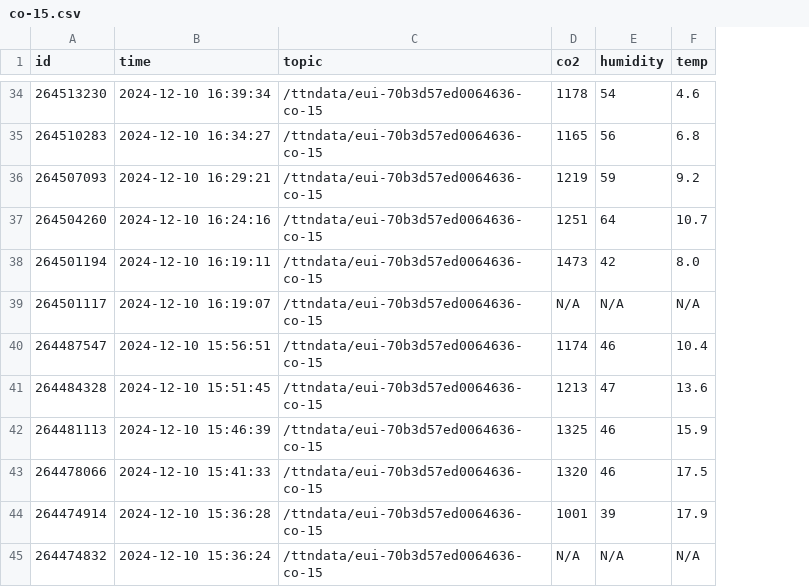
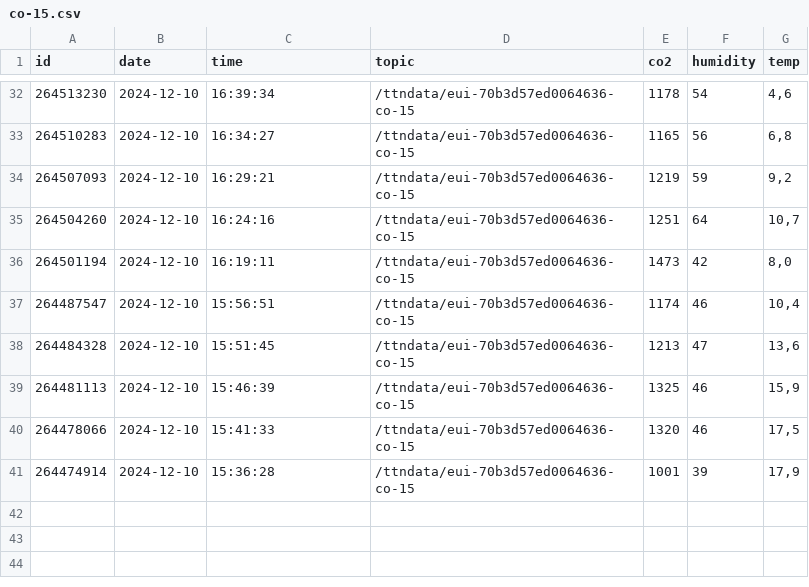
Before and after one commit to AKuraksa/sensor_calibration, a CSV file: data_parsed/co-15.csv, drawn as a sheet; only a part is shown, gaps mark what is left out; removed rows and columns are numbered as before the commit, all else as after; the diff covers the shown part only; the diff names each change by its address in the sheet, - before the commit and + after, or states it on an @@ line.

```diff
--- a/data_parsed/co-15.csv
+++ b/data_parsed/co-15.csv
+column B (date), rows 32-41: all 2024-12-10
-C32 (time): 2024-12-10 16:39:34
+C32 (time): 16:39:34
-G32 (temp): 4.6
+G32 (temp): 4,6
-C33 (time): 2024-12-10 16:34:27
+C33 (time): 16:34:27
-G33 (temp): 6.8
+G33 (temp): 6,8
-C34 (time): 2024-12-10 16:29:21
+C34 (time): 16:29:21
-G34 (temp): 9.2
+G34 (temp): 9,2
-C35 (time): 2024-12-10 16:24:16
+C35 (time): 16:24:16
-G35 (temp): 10.7
+G35 (temp): 10,7
-C36 (time): 2024-12-10 16:19:11
+C36 (time): 16:19:11
-G36 (temp): 8.0
+G36 (temp): 8,0
-row 39: 264501117 | 2024-12-10 16:19:07 | /ttndata/eui-70b3d57ed0064636-co-15 | N/A | N/A | N/A
-C37 (time): 2024-12-10 15:56:51
+C37 (time): 15:56:51
-G37 (temp): 10.4
+G37 (temp): 10,4
-C38 (time): 2024-12-10 15:51:45
+C38 (time): 15:51:45
-G38 (temp): 13.6
+G38 (temp): 13,6
-C39 (time): 2024-12-10 15:46:39
+C39 (time): 15:46:39
-G39 (temp): 15.9
+G39 (temp): 15,9
-C40 (time): 2024-12-10 15:41:33
+C40 (time): 15:41:33
-G40 (temp): 17.5
+G40 (temp): 17,5
-C41 (time): 2024-12-10 15:36:28
+C41 (time): 15:36:28
-G41 (temp): 17.9
+G41 (temp): 17,9
-row 45: 264474832 | 2024-12-10 15:36:24 | /ttndata/eui-70b3d57ed0064636-co-15 | N/A | N/A | N/A
```
Also changed, not shown: 2 removed rows and 60 edited cells elsewhere in this file, data_parsed/bile-28.csv, 6 other files.
